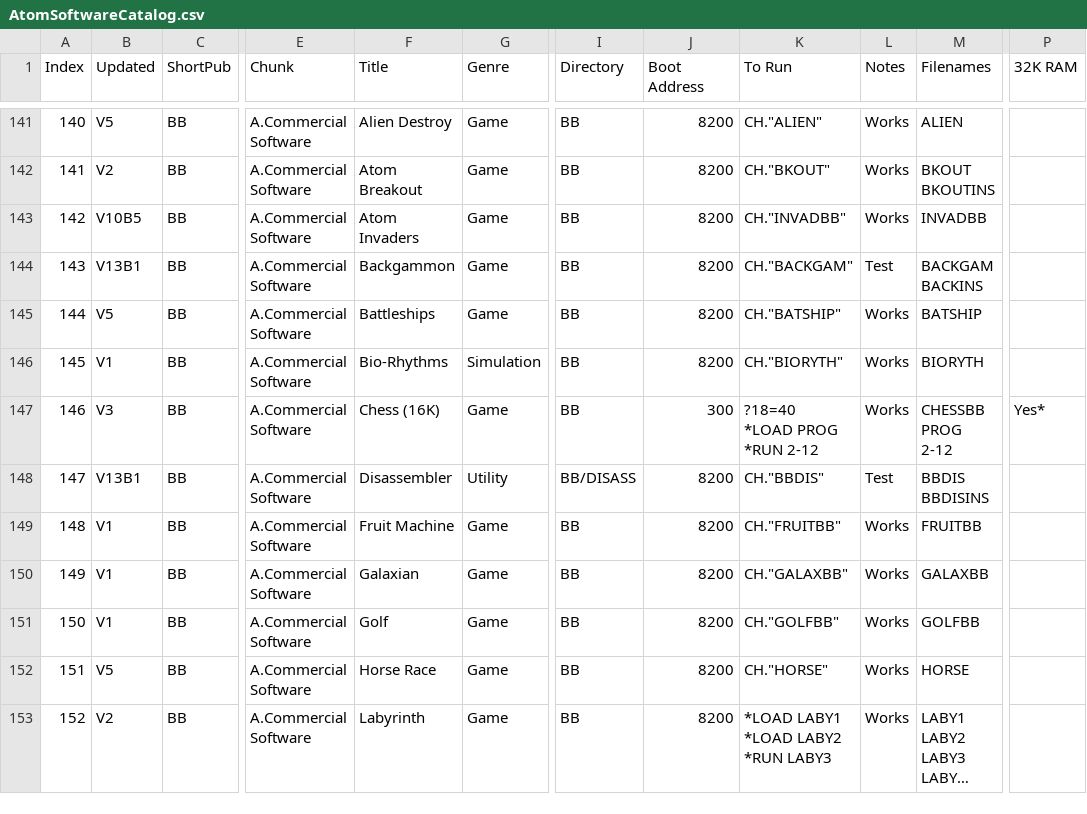
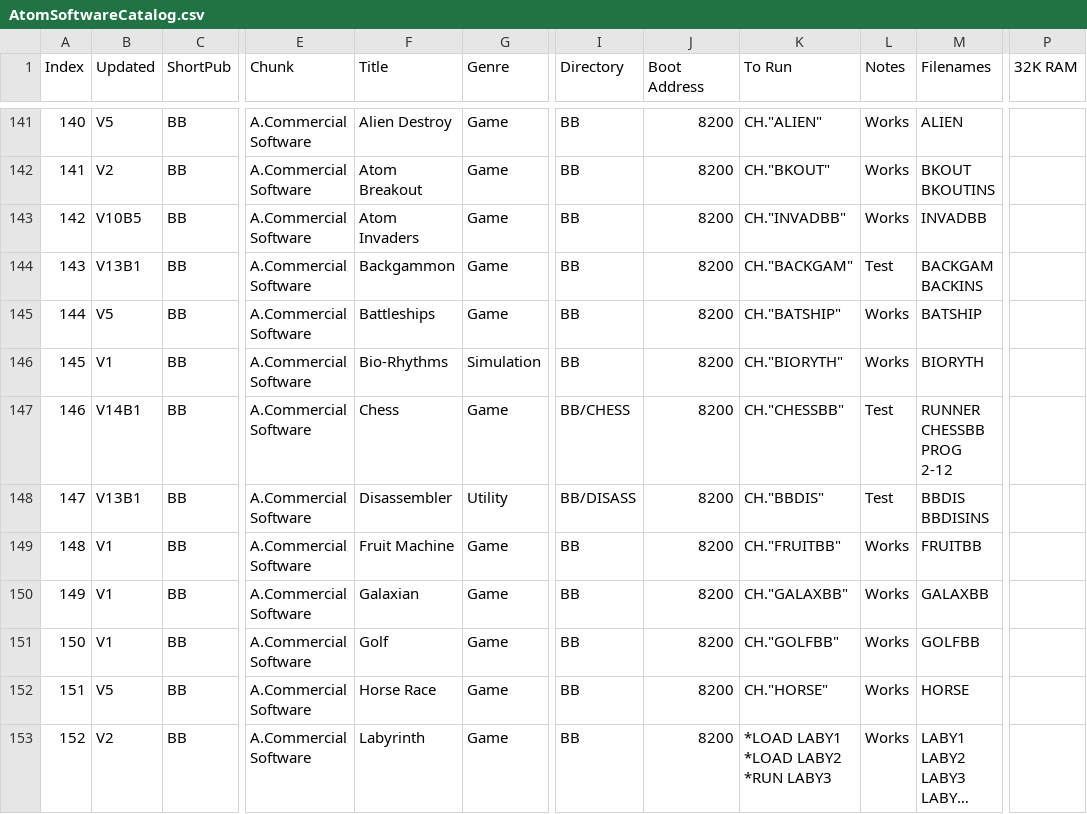
Before and after one commit to hoglet67/AtomSoftwareArchive, a CSV file: catalog/AtomSoftwareCatalog.csv, drawn as a sheet; only a part is shown, gaps mark what is left out; long unchanged cells end in …; ↵ is a line break in a cell; the diff names each change by its address in the sheet, - before the commit and + after, or states it on an @@ line.

Commit message:
Bug Byte Chess: New conversion that is compatible with 12K Atom
Change-Id: Ifd1c54bd9a2e69a2e9f1f21f071fd2f9bee16e7c

```diff
--- a/catalog/AtomSoftwareCatalog.csv
+++ b/catalog/AtomSoftwareCatalog.csv
-B147 (Updated): V3
+B147 (Updated): V14B1
-F147 (Title): Chess (16K)
+F147 (Title): Chess
-I147 (Directory): BB
+I147 (Directory): BB/CHESS
-J147 (Boot Address): 300
+J147 (Boot Address): 8200
-K147 (To Run): ?18=40 ↵ *LOAD PROG ↵ *RUN 2-12
+K147 (To Run): CH."CHESSBB"
-L147 (Notes): Works
+L147 (Notes): Test
-M147 (Filenames): CHESSBB ↵ PROG ↵ 2-12
+M147 (Filenames): RUNNER ↵ CHESSBB ↵ PROG ↵ 2-12
-P147 (32K RAM): Yes*
+P147 (32K RAM): (empty)
```
Also changed, not shown: 7 other files.
